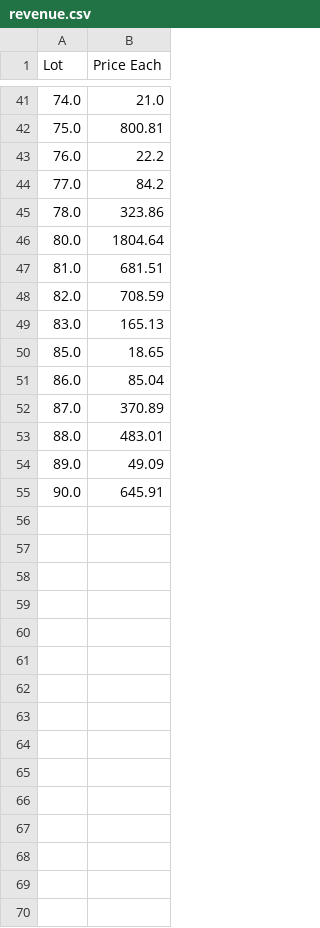
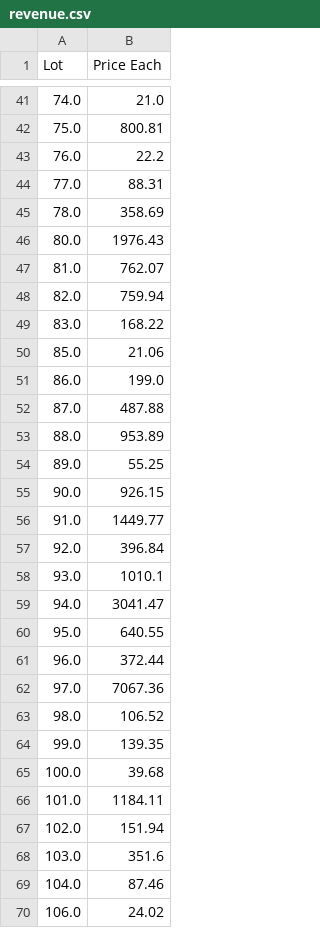
Before and after one commit to EddieFernandezSuit/TCGPlayer, a CSV file: data/revenue.csv, drawn as a sheet; only a part is shown, gaps mark what is left out; the diff covers the shown part only.

```diff
--- a/data/revenue.csv
+++ b/data/revenue.csv
@@ -43,13 +43,28 @@ Lot,Price Each
 76.0,22.2
-77.0,84.2
-78.0,323.86
-80.0,1804.64
-81.0,681.51
-82.0,708.59
-83.0,165.13
-85.0,18.65
-86.0,85.04
-87.0,370.89
-88.0,483.01
-89.0,49.09
-90.0,645.91
+77.0,88.31
+78.0,358.69
+80.0,1976.43
+81.0,762.07
+82.0,759.94
+83.0,168.22
+85.0,21.06
+86.0,199.0
+87.0,487.88
+88.0,953.89
+89.0,55.25
+90.0,926.15
+91.0,1449.77
+92.0,396.84
+93.0,1010.1
+94.0,3041.47
+95.0,640.55
+96.0,372.44
+97.0,7067.36
+98.0,106.52
+99.0,139.35
+100.0,39.68
+101.0,1184.11
+102.0,151.94
+103.0,351.6
+104.0,87.46
+106.0,24.02
```
Also changed, not shown: 2 edited cells elsewhere in this file, 1 other file.
